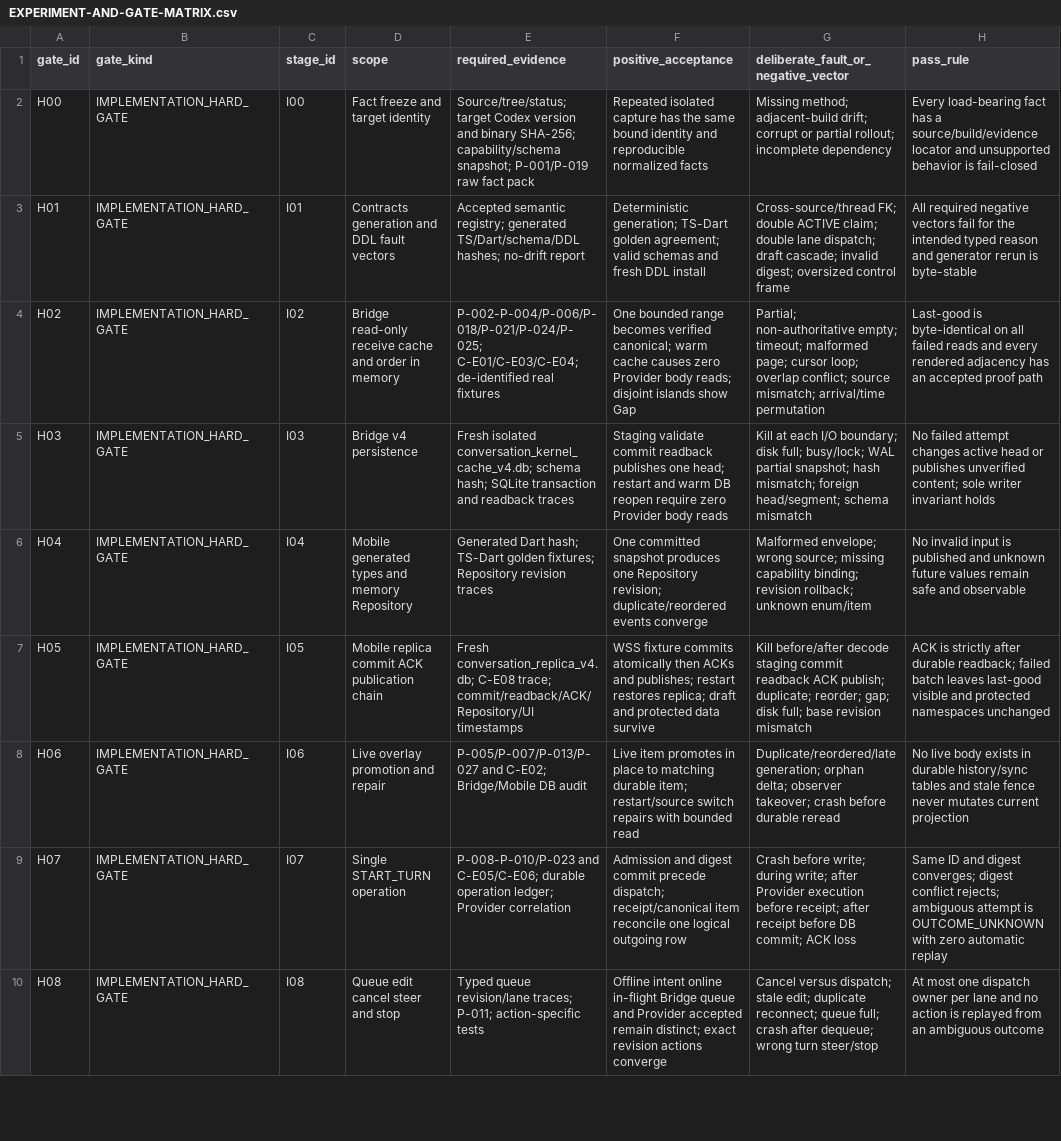
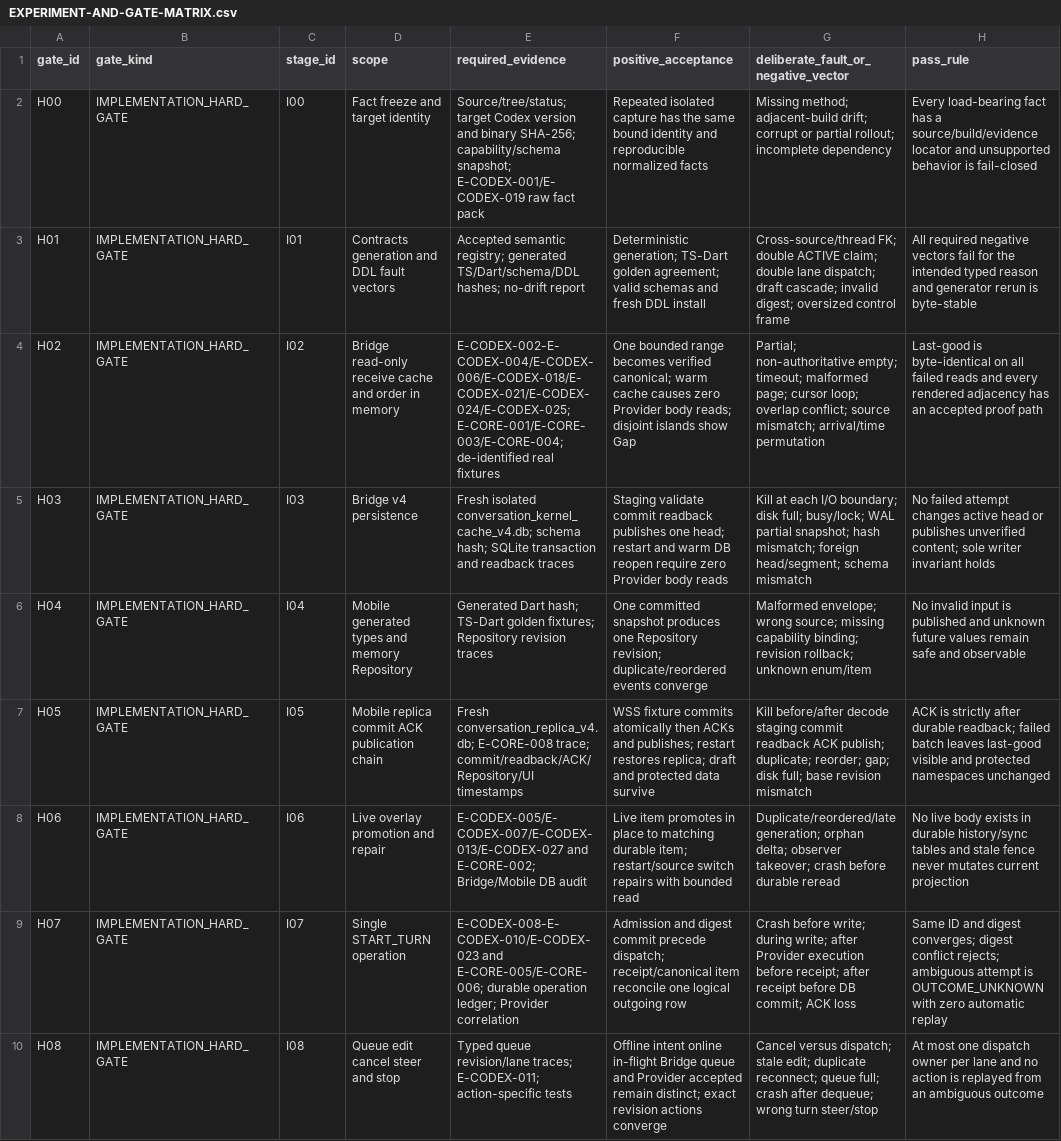
Before and after one commit to hututuo/ccpocket, a CSV file: docs/design/codex-kernel-v4/drafts/EXPERIMENT-AND-GATE-MATRIX.csv, drawn as a sheet; only a part is shown; the diff covers the shown part only; the diff names each change by its address in the sheet, - before the commit and + after, or states it on an @@ line.

```diff
--- a/docs/design/codex-kernel-v4/drafts/EXPERIMENT-AND-GATE-MATRIX.csv
+++ b/docs/design/codex-kernel-v4/drafts/EXPERIMENT-AND-GATE-MATRIX.csv
-E2 (required_evidence): …capability/schema snapshot; P-001/P-019 raw fact…
+E2 (required_evidence): …capability/schema snapshot; E-CODEX-001/E-CODEX-019 raw fact…
-E4 (required_evidence): P-002-P-004/P-006/P-018/P-021/P-024/P-025; C-E01/C-E03/C-E04; de-identified real…
+E4 (required_evidence): E-CODEX-002-E-CODEX-004/E-CODEX-006/E-CODEX-018/E-CODEX-021/E-CODEX-024/E-CODEX-025; E-CORE-001/E-CORE-003/E-CORE-004; de-identified real…
-E7 (required_evidence): Fresh conversation_replica_v4.db; C-E08 trace; commit/readback/ACK/Repository/UI…
+E7 (required_evidence): Fresh conversation_replica_v4.db; E-CORE-008 trace; commit/readback/ACK/Repository/UI…
-E8 (required_evidence): P-005/P-007/P-013/P-027 and C-E02; Bridge/Mobile DB…
+E8 (required_evidence): E-CODEX-005/E-CODEX-007/E-CODEX-013/E-CODEX-027 and E-CORE-002; Bridge/Mobile DB…
-E9 (required_evidence): P-008-P-010/P-023 and C-E05/C-E06; durable operation…
+E9 (required_evidence): E-CODEX-008-E-CODEX-010/E-CODEX-023 and E-CORE-005/E-CORE-006; durable operation…
-E10 (required_evidence): …revision/lane traces; P-011; action-specific tests
+E10 (required_evidence): …revision/lane traces; E-CODEX-011; action-specific tests
```
Also changed, not shown: 7 edited cells elsewhere in this file, 2 other files.
